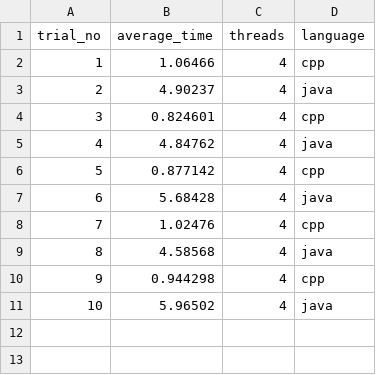
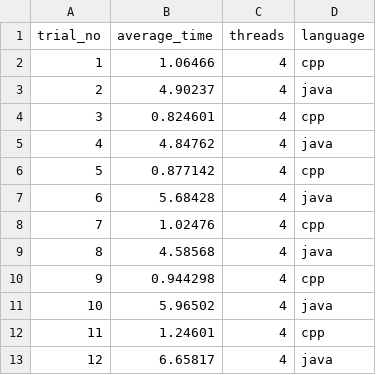
Before and after one commit to AporSz/PPD, a CSV file: hw1/results.csv, drawn as a sheet.

```diff
--- a/hw1/results.csv
+++ b/hw1/results.csv
@@ -11 +11,3 @@ trial_no,average_time,threads,language
 10,5.96502,4,java
+11,1.24601,4,cpp
+12,6.65817,4,java
```
Also changed, not shown: 5 other files.
